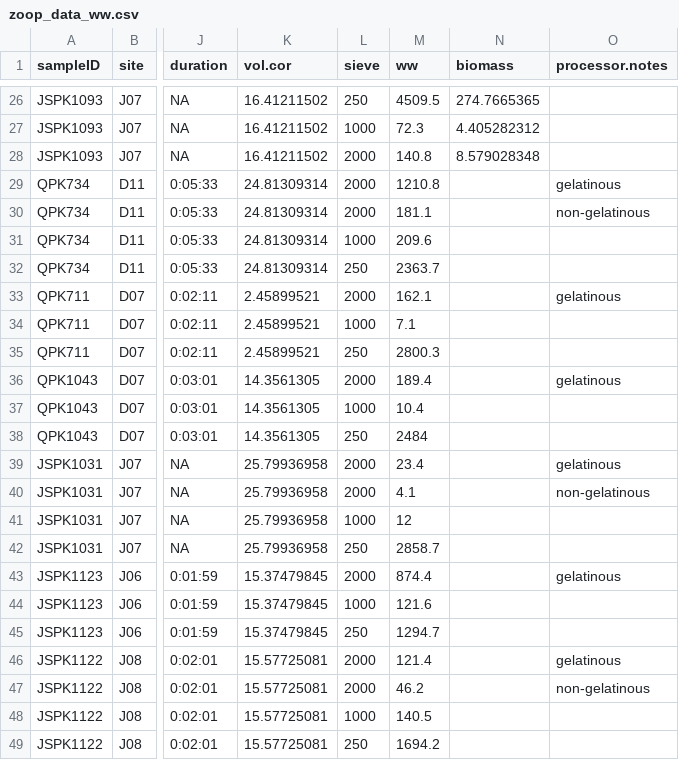
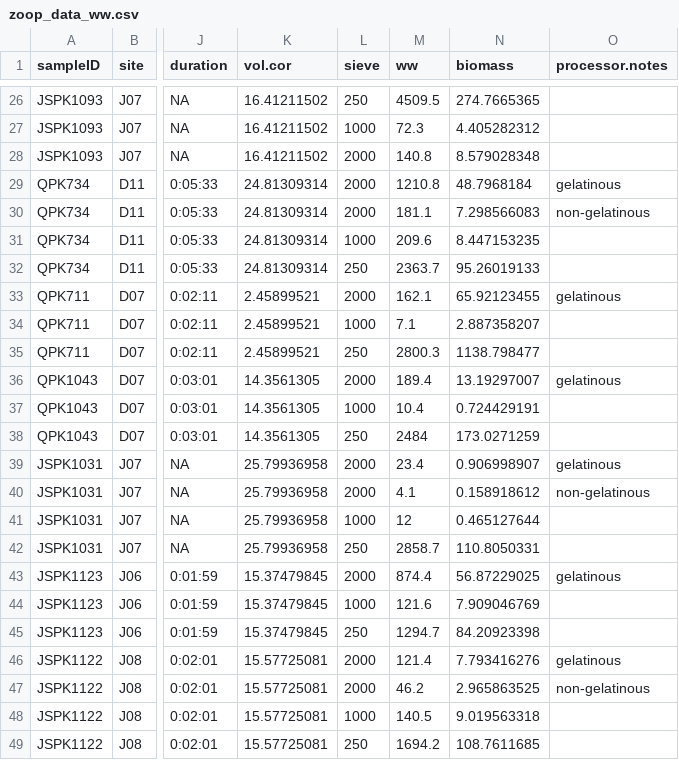
Before and after one commit to vanzahner/pink-chum-diets, a CSV file: data/zoop_data_ww.csv, drawn as a sheet; only a part is shown, gaps mark what is left out; the diff names each change by its address in the sheet, - before the commit and + after, or states it on an @@ line.

Commit message:
update envr and zoop data coding (spatial)

```diff
--- a/data/zoop_data_ww.csv
+++ b/data/zoop_data_ww.csv
-N29 (biomass): (empty)
+N29 (biomass): 48.7968184
-N30 (biomass): (empty)
+N30 (biomass): 7.298566083
-N31 (biomass): (empty)
+N31 (biomass): 8.447153235
-N32 (biomass): (empty)
+N32 (biomass): 95.26019133
-N33 (biomass): (empty)
+N33 (biomass): 65.92123455
-N34 (biomass): (empty)
+N34 (biomass): 2.887358207
-N35 (biomass): (empty)
+N35 (biomass): 1138.798477
-N36 (biomass): (empty)
+N36 (biomass): 13.19297007
-N37 (biomass): (empty)
+N37 (biomass): 0.724429191
-N38 (biomass): (empty)
+N38 (biomass): 173.0271259
-N39 (biomass): (empty)
+N39 (biomass): 0.906998907
-N40 (biomass): (empty)
+N40 (biomass): 0.158918612
-N41 (biomass): (empty)
+N41 (biomass): 0.465127644
-N42 (biomass): (empty)
+N42 (biomass): 110.8050331
-N43 (biomass): (empty)
+N43 (biomass): 56.87229025
-N44 (biomass): (empty)
+N44 (biomass): 7.909046769
-N45 (biomass): (empty)
+N45 (biomass): 84.20923398
-N46 (biomass): (empty)
+N46 (biomass): 7.793416276
-N47 (biomass): (empty)
+N47 (biomass): 2.965863525
-N48 (biomass): (empty)
+N48 (biomass): 9.019563318
-N49 (biomass): (empty)
+N49 (biomass): 108.7611685
```
Also changed, not shown: 11 other files.
